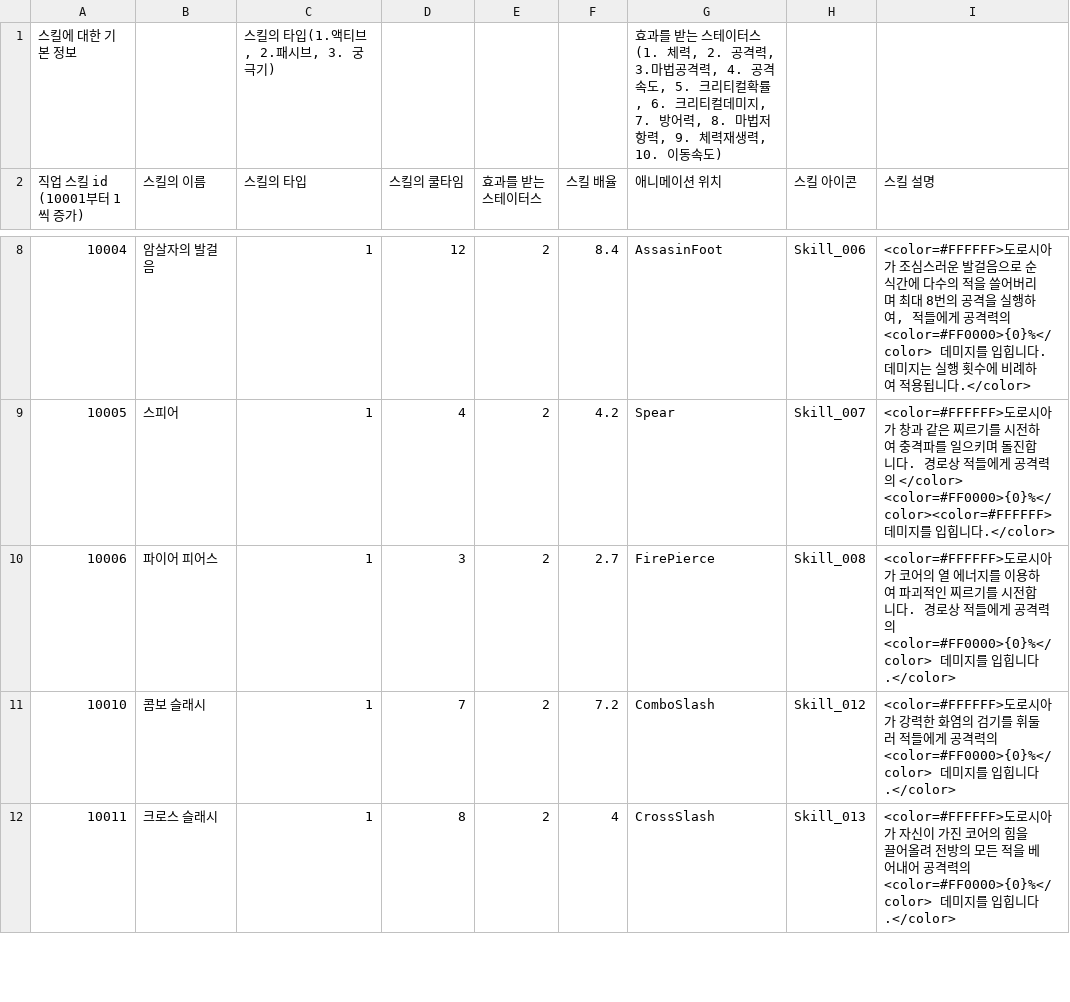
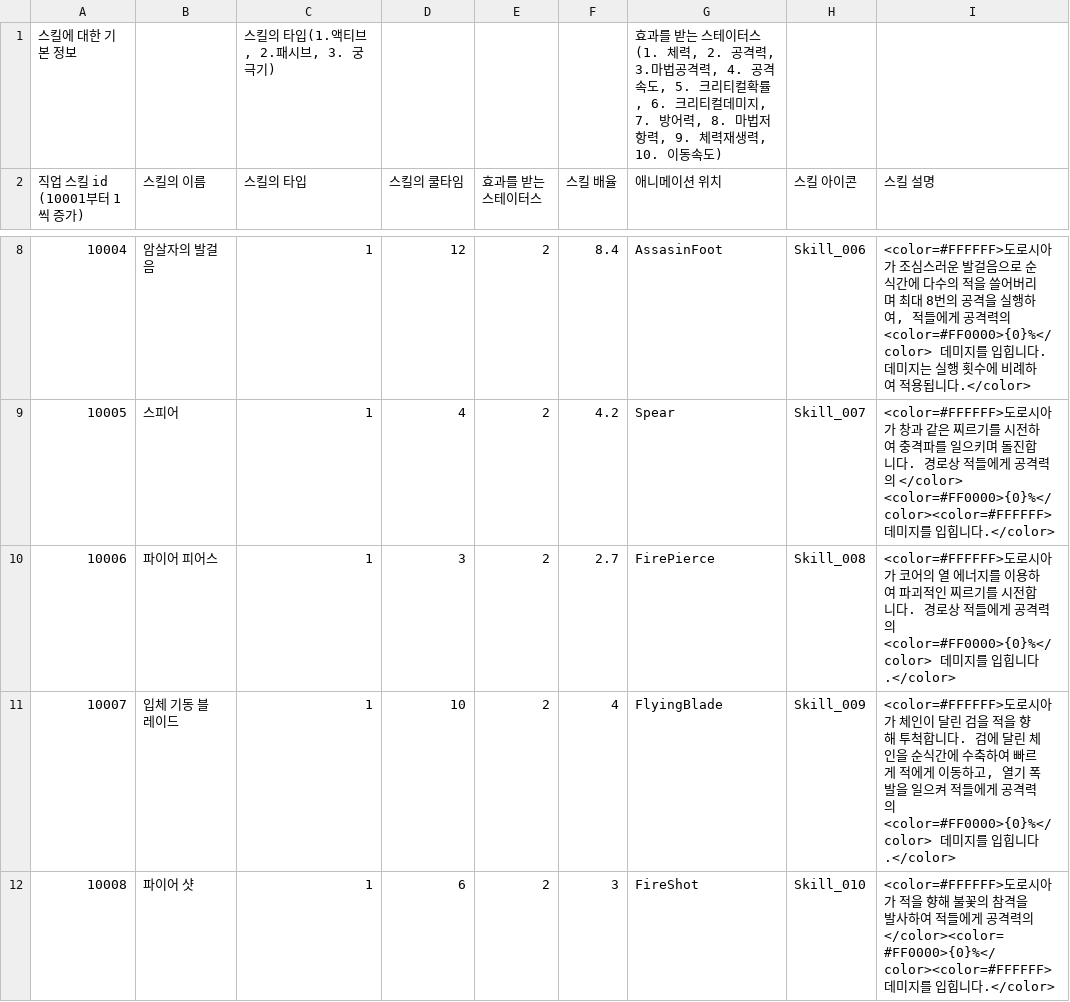
Before and after one commit to GreedSpirit/Dorothia, a CSV file: Assets/Resources/Skill.csv, drawn as a sheet; only a part is shown, gaps mark what is left out; the shorter side is filled out with more unchanged rows; the diff covers the shown part only; the diff names each change by its address in the sheet, - before the commit and + after, or states it on an @@ line.

Commit message:
[feat] skill SFX 추가
- 제노사이드 효과음 제외 모든 스킬 사운드 추가

```diff
--- a/Assets/Resources/Skill.csv
+++ b/Assets/Resources/Skill.csv
+row 11: 10007 | 입체 기동 블레이드 | 1 | 10 | 2 | 4 | FlyingBlade | Skill_009 | <color=#FFFFFF>도로시아가 체인이 달린 검을 적을 향해 투척합니다. 검에 달린 체인을 순식간에 수축하여 빠르게 적에게 이동하고, 열기 폭발을 일으켜 적들에게 공격력의 <color=#FF0000>{0}%</color> 데미지를 입힙니다.</color>
+row 12: 10008 | 파이어 샷 | 1 | 6 | 2 | 3 | FireShot | Skill_010 | <color=#FFFFFF>도로시아가 적을 향해 불꽃의 참격을 발사하여 적들에게 공격력의 </color><color=#FF0000>{0}%</color><color=#FFFFFF>데미지를 입힙니다.</color>
```
Also changed, not shown: 1 added row and 4 edited cells elsewhere in this file, Assets/Resources/Module_Param.csv, 38 other files.
